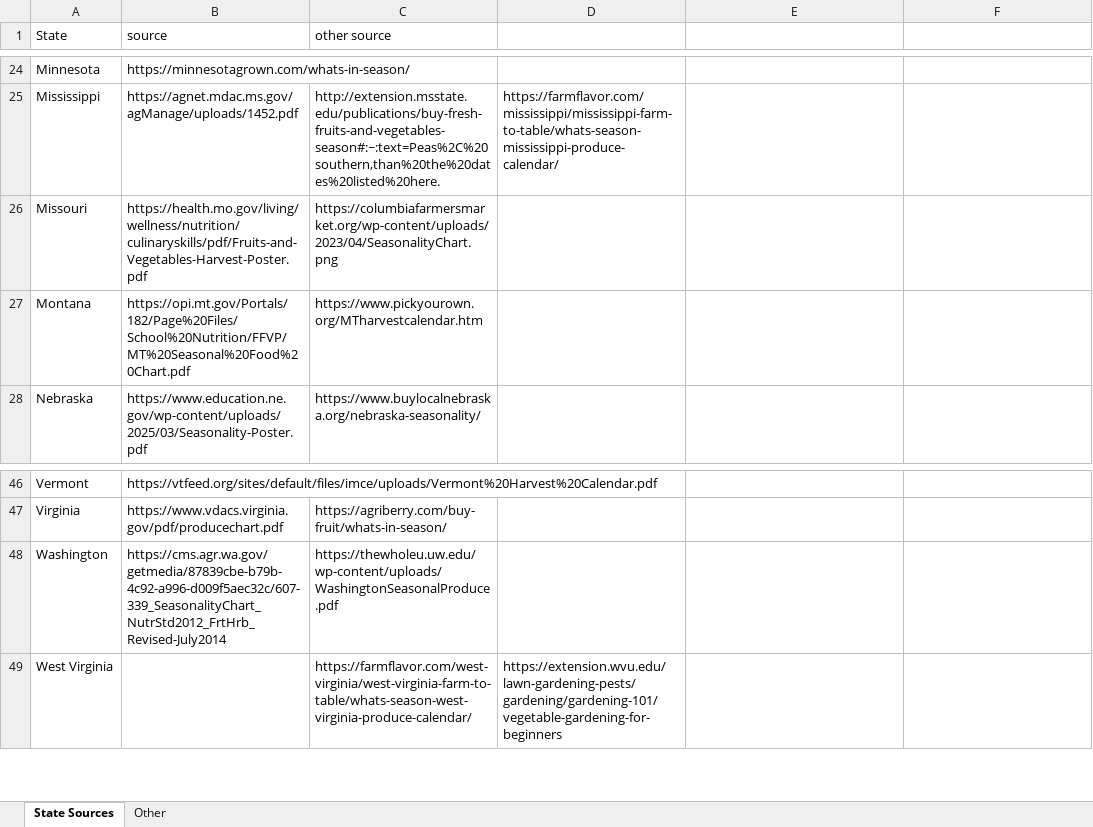
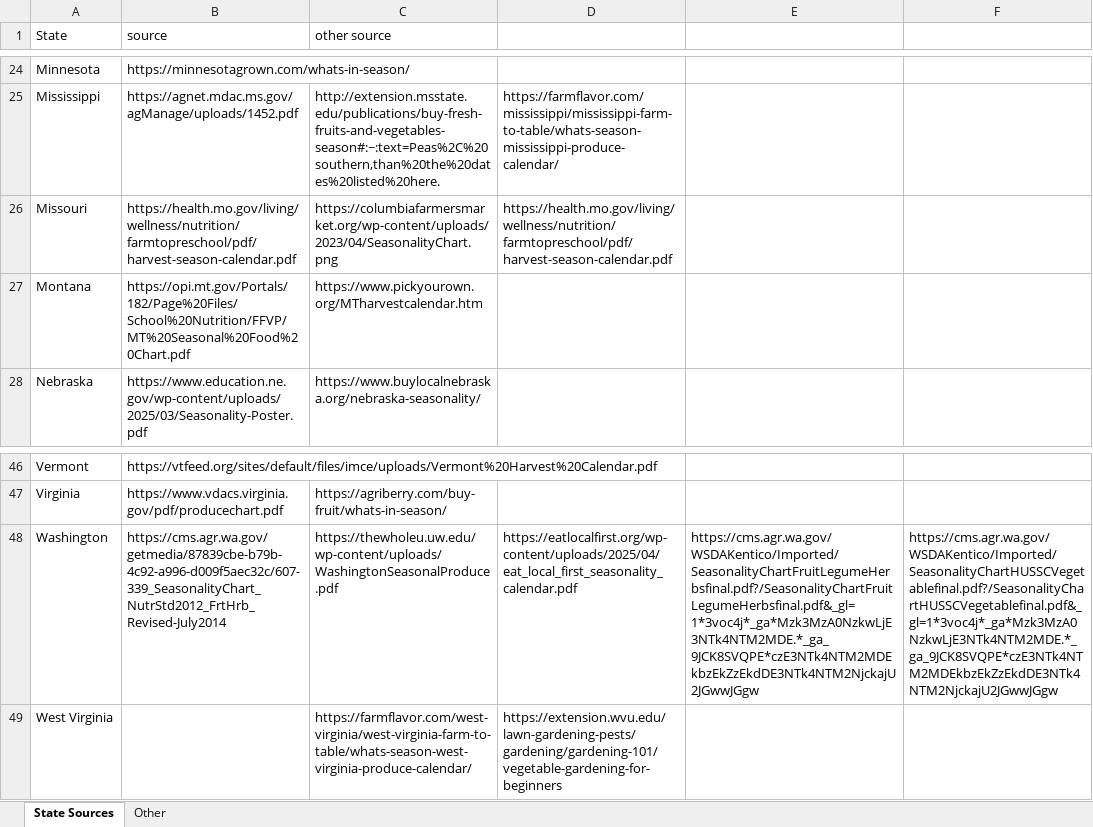
Before and after one commit to chigham/forkranger-us-regions, an Excel workbook: sources/States_Source_Validation_Links.xlsx, sheet State Sources, drawn as a sheet; only a part is shown, gaps mark what is left out; values as stored, in another font and other column widths than the file's, no borders; the diff names each change by its address in the sheet, - before the commit and + after, or states it on an @@ line.

Commit message:
Updated state-based authoritative links list.

```diff
--- a/sources/States_Source_Validation_Links.xlsx (sheet State Sources)
+++ b/sources/States_Source_Validation_Links.xlsx (sheet State Sources)
-B26 (source): https://health.mo.gov/living/wellness/nutrition/culinaryskills/pdf/Fruits-and-Vegetables-Harvest-Poster.pdf
+B26 (source): https://health.mo.gov/living/wellness/nutrition/farmtopreschool/pdf/harvest-season-calendar.pdf
-D26: (empty)
+D26: https://health.mo.gov/living/wellness/nutrition/farmtopreschool/pdf/harvest-season-calendar.pdf
-D48: (empty)
+D48: https://eatlocalfirst.org/wp-content/uploads/2025/04/eat_local_first_seasonality_calendar.pdf
-E48: (empty)
+E48: https://cms.agr.wa.gov/WSDAKentico/Imported/SeasonalityChartFruitLegumeHerbsfinal.pdf?/SeasonalityChartFruitLegumeHerbsfinal.pdf&_gl=1*3voc4j*_ga*Mzk3MzA0NzkwLjE3NTk4NTM2MDE.*_ga_9JCK8SVQPE*czE3NTk4NTM2MDEkbzEkZzEkdDE3NTk4NTM2NjckajU2JGwwJGgw
-F48: (empty)
+F48: https://cms.agr.wa.gov/WSDAKentico/Imported/SeasonalityChartHUSSCVegetablefinal.pdf?/SeasonalityChartHUSSCVegetablefinal.pdf&_gl=1*3voc4j*_ga*Mzk3MzA0NzkwLjE3NTk4NTM2MDE.*_ga_9JCK8SVQPE*czE3NTk4NTM2MDEkbzEkZzEkdDE3NTk4NTM2NjckajU2JGwwJGgw
```
